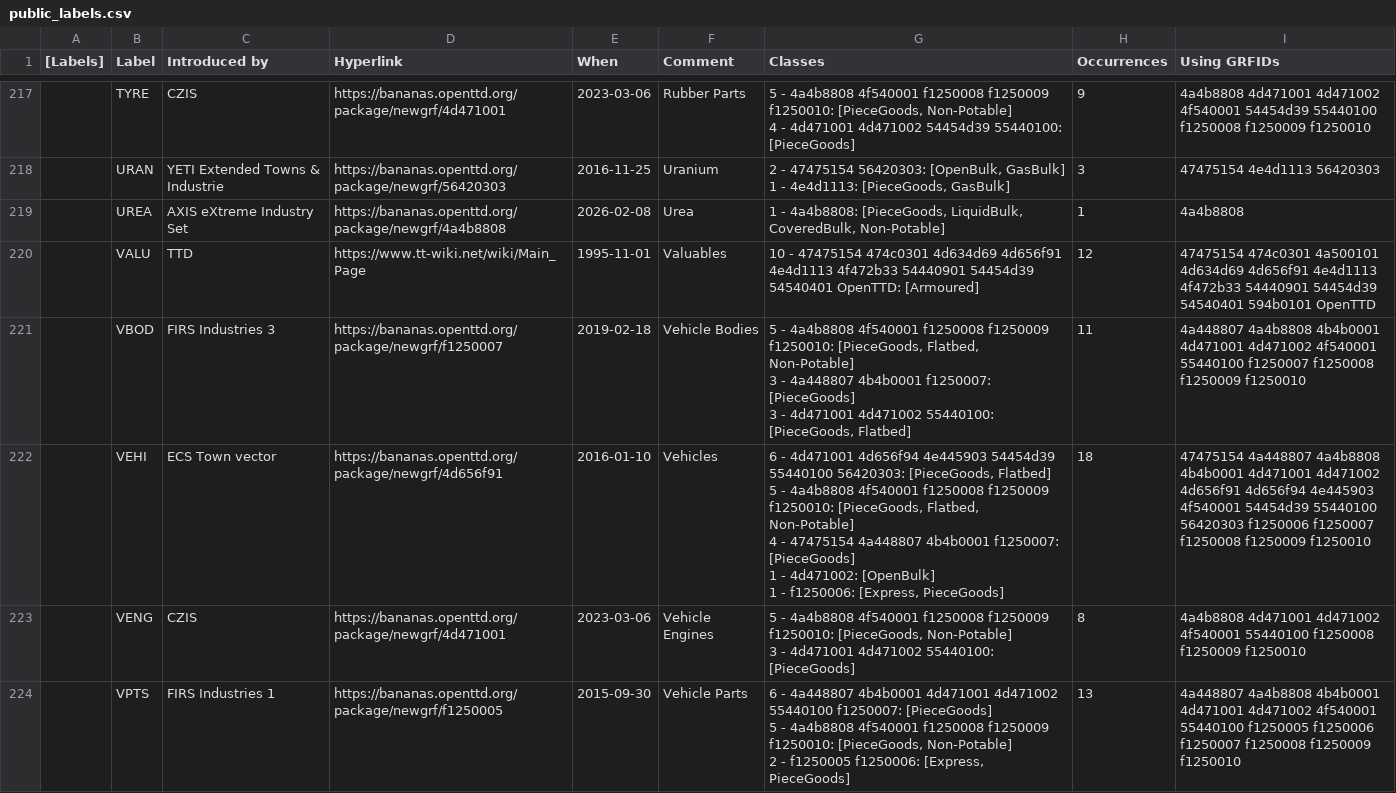
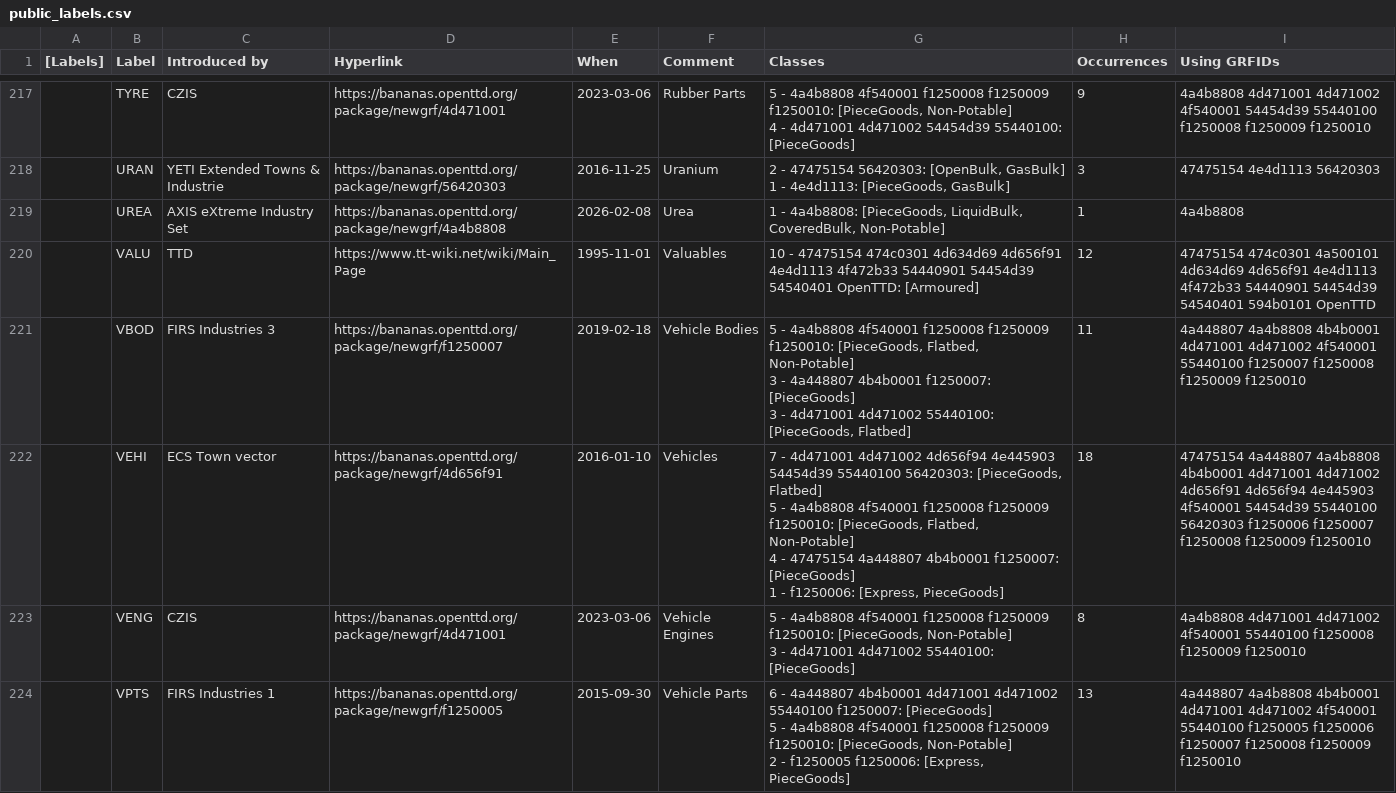
Before and after one commit to Rito13/BaNaNaS-get_badge_labels, a CSV file: gen_docs/cargos/public_labels.csv, drawn as a sheet; only a part is shown, gaps mark what is left out; the diff covers the shown part only.

```diff
--- a/gen_docs/cargos/public_labels.csv
+++ b/gen_docs/cargos/public_labels.csv
@@ -393,7 +393,6 @@
 3 - 4d471001 4d471002 55440100: [PieceGoods, Flatbed]",11,"4a448807 4a4b8808 4b4b0001 4d471001 4d471002 4f540001 55440100 f1250007 f1250008 f1250009 f1250010"
-,"VEHI","ECS Town vector",https://bananas.openttd.org/package/newgrf/4d656f91,2016-01-10,"Vehicles","6 - 4d471001 4d656f94 4e445903 54454d39 55440100 56420303: [PieceGoods, Flatbed]
-5 - 4a4b8808 4f540001 f1250008 f1250009 f1250010: [PieceGoods, Flatbed, Non-Potable]
-4 - 47475154 4a448807 4b4b0001 f1250007: [PieceGoods]
-1 - 4d471002: [OpenBulk]
-1 - f1250006: [Express, PieceGoods]",18,"47475154 4a448807 4a4b8808 4b4b0001 4d471001 4d471002 4d656f91 4d656f94 4e445903 4f540001 54454d39 55440100 56420303 f1250006 f1250007 f1250008 f1250009 f1250010"
+,"VEHI","ECS Town vector",https://bananas.openttd.org/package/newgrf/4d656f91,2016-01-10,"Vehicles","7 - 4d471001 4d471002 4d656f94 4e445903 54454d39 55440100 56420303: [PieceGoods, Flatbed]
+5 - 4a4b8808 4f540001 f1250008 f1250009 f1250010: [PieceGoods, Flatbed, Non-Potable]
+4 - 47475154 4a448807 4b4b0001 f1250007: [PieceGoods]
+1 - f1250006: [Express, PieceGoods]",18,"47475154 4a448807 4a4b8808 4b4b0001 4d471001 4d471002 4d656f91 4d656f94 4e445903 4f540001 54454d39 55440100 56420303 f1250006 f1250007 f1250008 f1250009 f1250010"
 ,"VENG","CZIS",https://bananas.openttd.org/package/newgrf/4d471001,2023-03-06,"Vehicle Engines","5 - 4a4b8808 4f540001 f1250008 f1250009 f1250010: [PieceGoods, Non-Potable]
```
Also changed, not shown: 11 edited cells elsewhere in this file, gen_docs/badges/private_labels.csv, 6 other files.
